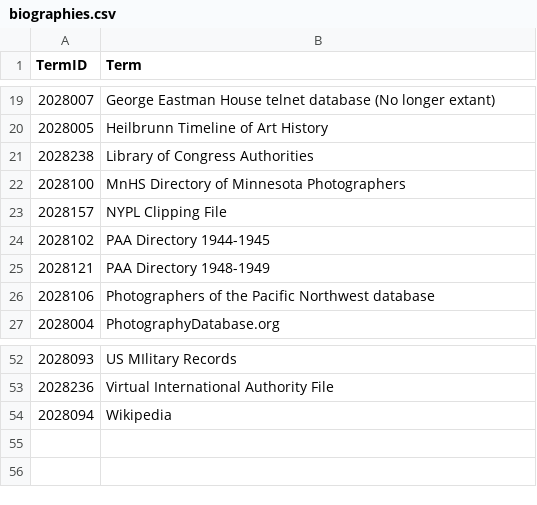
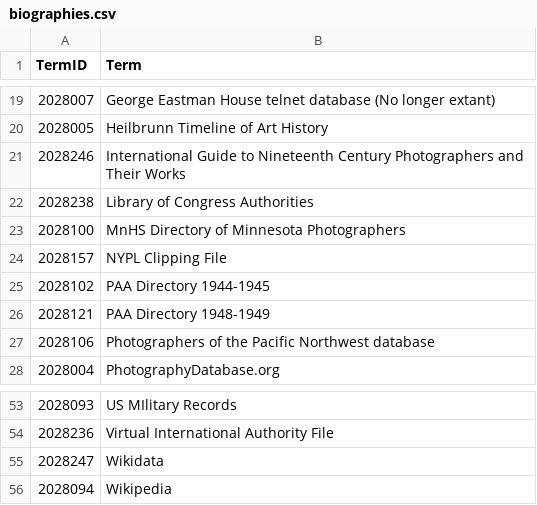
Before and after one commit to NYPL/pic-app, a CSV file: csv/biographies.csv, drawn as a sheet; only a part is shown, gaps mark what is left out; the diff names each change by its address in the sheet, - before the commit and + after, or states it on an @@ line.

```diff
--- a/csv/biographies.csv
+++ b/csv/biographies.csv
+row 21: 2028246 | International Guide to Nineteenth Century Photographers and Their Works
+row 55: 2028247 | Wikidata
```
Also changed, not shown: csv/format.csv, csv/nationalities.csv, 5 other files.
